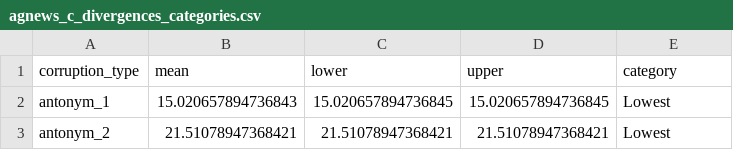
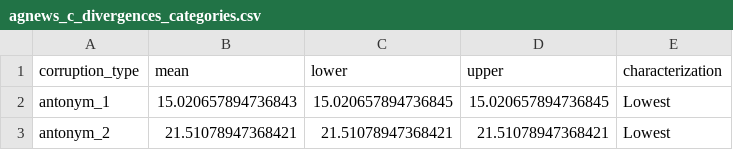
Before and after one commit to vmberto/ni-experiments, a CSV file: results/agnews/agnews_c_divergences_categories.csv, drawn as a sheet; only a part is shown.

```diff
--- a/results/agnews/agnews_c_divergences_categories.csv
+++ b/results/agnews/agnews_c_divergences_categories.csv
@@ -1,2 +1,2 @@
-corruption_type,mean,lower,upper,category
+corruption_type,mean,lower,upper,characterization
 antonym_1,15.020657894736843,15.020657894736845,15.020657894736845,Lowest
```
Also changed, not shown: 5 other files.
